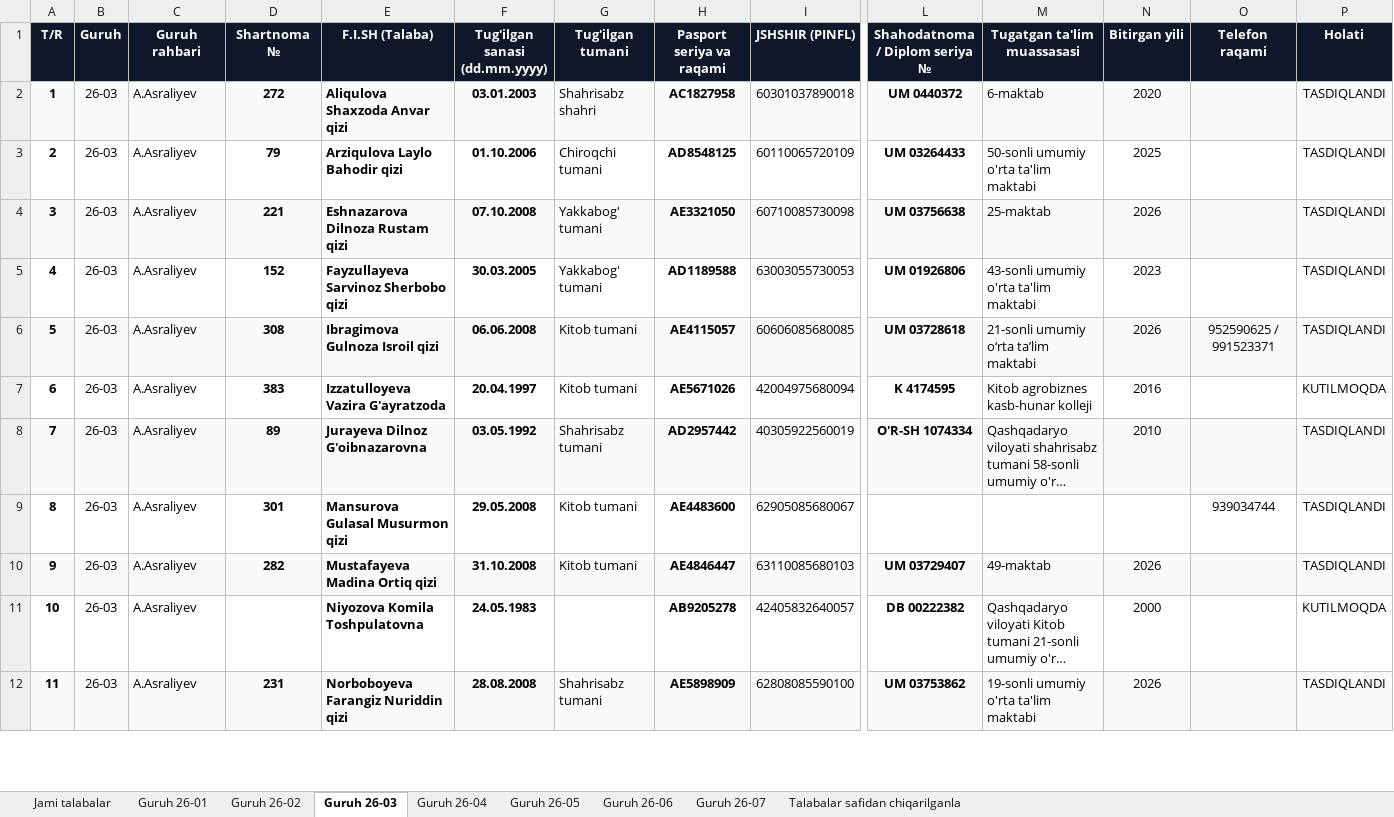
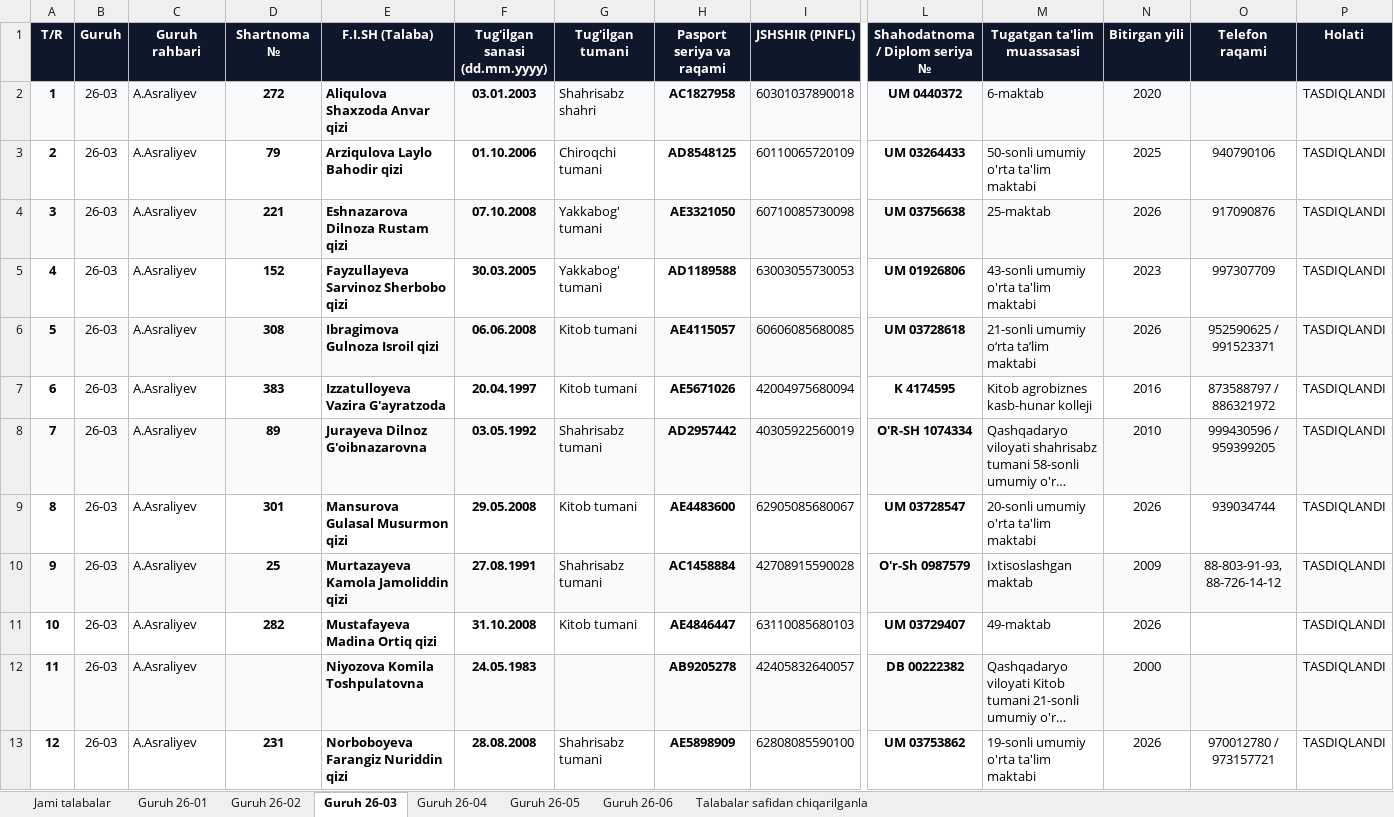
Before and after one commit to ozodbeknapasov007-dotcom/talabalar-jadvali, an Excel workbook: hisobotlar/rollar/4_Toliq_Malumotlar_Bazasi.xlsx, sheet Guruh 26-03, drawn as a sheet; only a part is shown, gaps mark what is left out; long unchanged cells end in …; values as stored, in another font and other column widths than the file's, no borders; addresses are those after the commit; rows hold the shown columns only; the diff covers the shown part only; the diff names each change by its address in the sheet, - before the commit and + after, or states it on an @@ line.

```diff
--- a/hisobotlar/rollar/4_Toliq_Malumotlar_Bazasi.xlsx (sheet Guruh 26-03)
+++ b/hisobotlar/rollar/4_Toliq_Malumotlar_Bazasi.xlsx (sheet Guruh 26-03)
-sheet tab: Guruh 26-07
-O3 (Telefon raqami): (empty)
+O3 (Telefon raqami): 940790106
-O4 (Telefon raqami): (empty)
+O4 (Telefon raqami): 917090876
-O5 (Telefon raqami): (empty)
+O5 (Telefon raqami): 997307709
-O7 (Telefon raqami): (empty)
+O7 (Telefon raqami): 873588797 / 886321972
-P7 (Holati): KUTILMOQDA
+P7 (Holati): TASDIQLANDI
-O8 (Telefon raqami): (empty)
+O8 (Telefon raqami): 999430596 / 959399205
-L9 (Shahodatnoma / Diplom seriya №): (empty)
+L9 (Shahodatnoma / Diplom seriya №): UM 03728547
-M9 (Tugatgan ta'lim muassasasi): (empty)
+M9 (Tugatgan ta'lim muassasasi): 20-sonli umumiy o'rta ta'lim maktabi
-N9 (Bitirgan yili): (empty)
+N9 (Bitirgan yili): 2026
+row 10: 9 | 26-03 | A.Asraliyev | 25 | Murtazayeva Kamola Jamoliddin qizi | 27.08.1991 | Shahrisabz tumani | AC1458884 | 42708915590028 | O'r-Sh 0987579 | Ixtisoslashgan maktab | 2009 | 88-803-91-93, 88-726-14-12 | TASDIQLANDI
@@ column A (T/R) renumbered between rows 11 and 33 @@
-A11:P11 fill: #F8FAFC
+A11:P11 fill: none
-A12:P12 fill: none
+A12:P12 fill: #F8FAFC
-P12 (Holati): KUTILMOQDA
+P12 (Holati): TASDIQLANDI
-A13:P13 fill: #F8FAFC
+A13:P13 fill: none
-O13 (Telefon raqami): (empty)
+O13 (Telefon raqami): 970012780 / 973157721
```
Also changed, not shown: 2 added rows, 24 edited cells and cell formats elsewhere in this sheet, sheet Jami talabalar, sheet Guruh 26-06, sheet Guruh 26-02, sheet Guruh 26-05, sheet Guruh 26-04, sheet Guruh 26-01, 1 more sheet, hisobotlar/rollar/2_Baza_Admin_Pasport_va_Shahodatnoma.xlsx, 3 other files.
